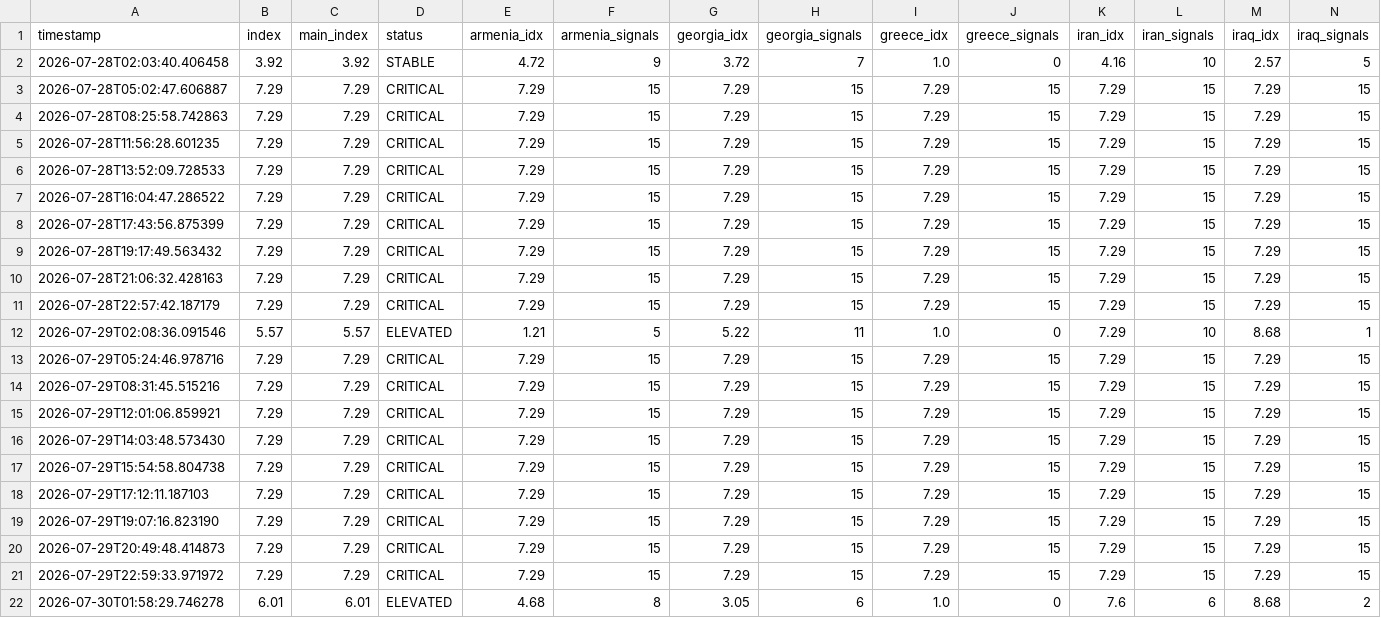
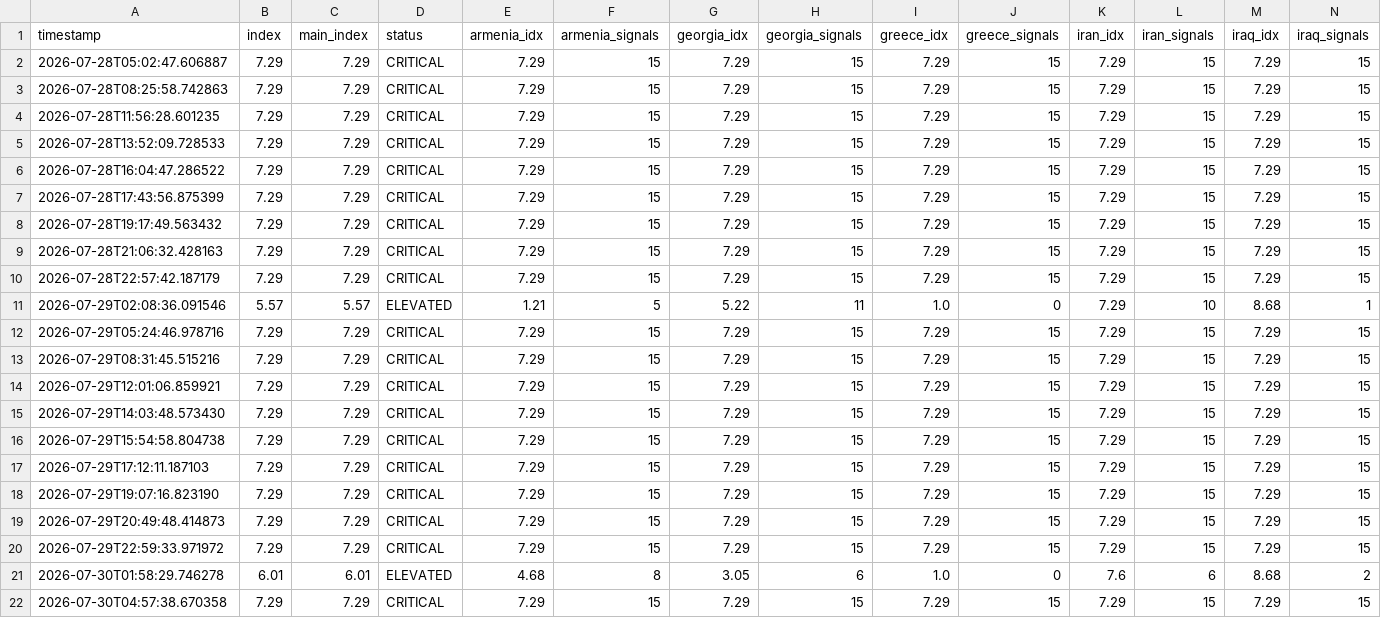
Before and after one commit to SDCofA/border-neighbor-threat-index, a CSV file: bnti_history.csv, drawn as a sheet; only a part is shown; removed rows and columns are numbered as before the commit, all else as after; rows hold the shown columns only; the diff names each change by its address in the sheet, - before the commit and + after, or states it on an @@ line.

```diff
--- a/bnti_history.csv
+++ b/bnti_history.csv
-row 2: 2026-07-28T02:03:40.406458 | 3.92 | 3.92 | STABLE | 4.72 | 9 | 3.72 | 7 | 1.0 | 0 | 4.16 | 10 | 2.57 | 5
+row 22: 2026-07-30T04:57:38.670358 | 7.29 | 7.29 | CRITICAL | 7.29 | 15 | 7.29 | 15 | 7.29 | 15 | 7.29 | 15 | 7.29 | 15
```
Also changed, not shown: 2 other files.
